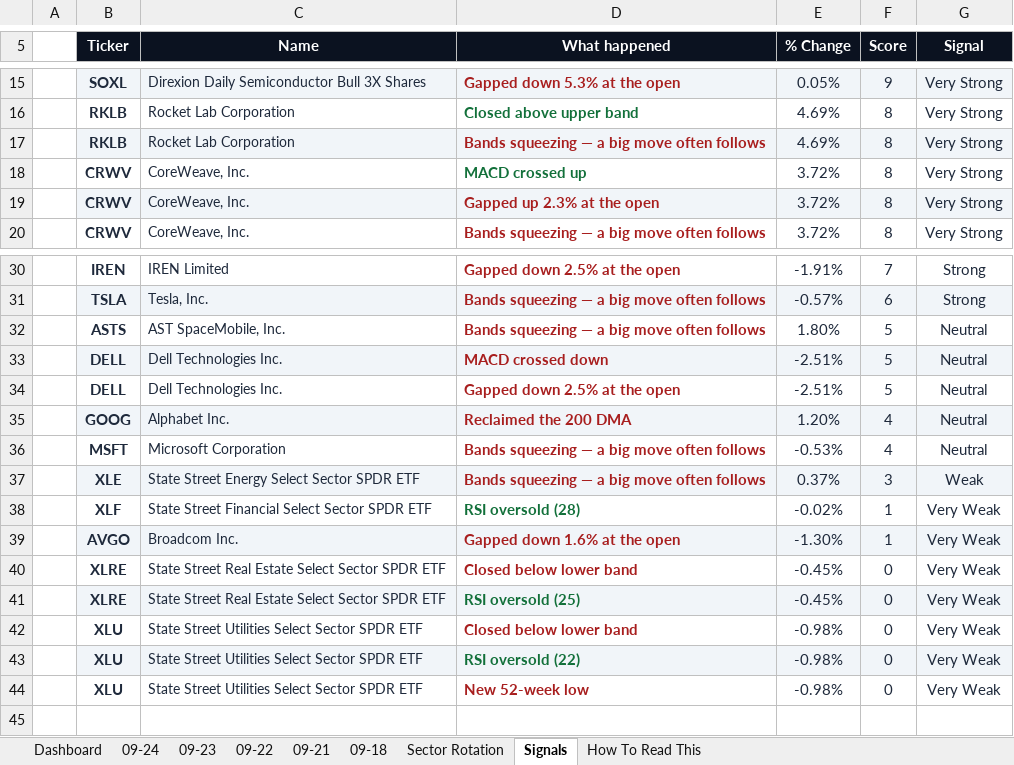
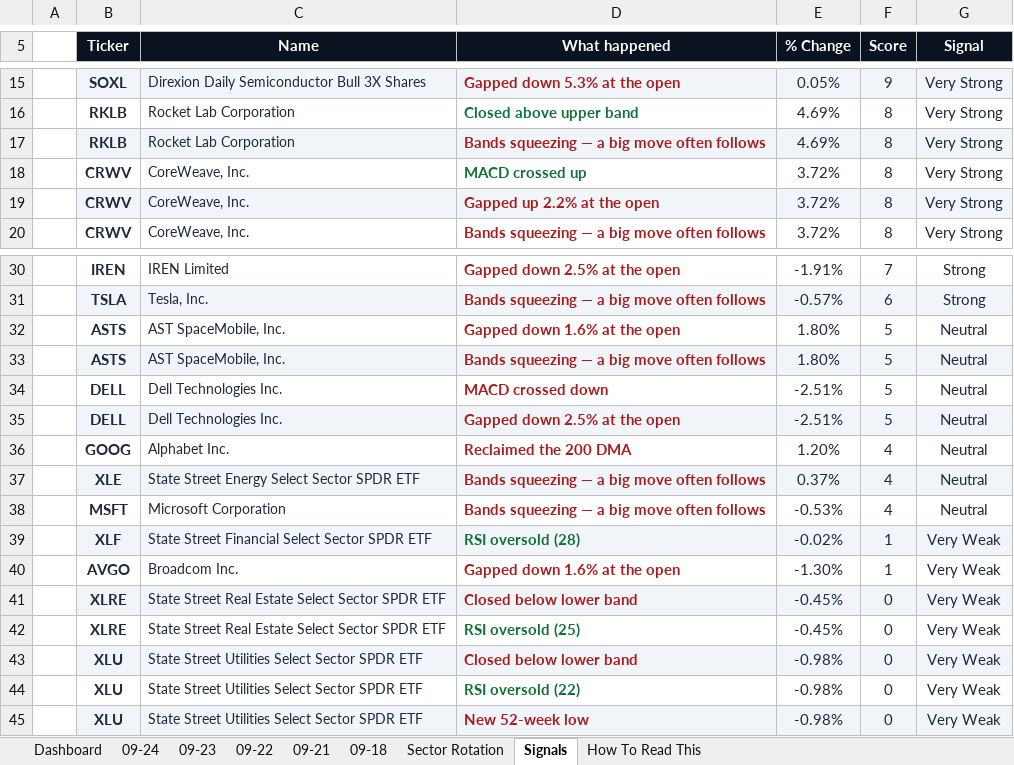
Before and after one commit to GeoWizard4645/Stock-Analysis-for-my-Grandpa, an Excel workbook: docs/data/latest.xlsx, sheet Signals, drawn as a sheet; only a part is shown, gaps mark what is left out; values as stored, in another font and other column widths than the file's, no borders; conditional formats not drawn; removed rows and columns are numbered as before the commit, all else as after; the diff names each change by its address in the sheet, - before the commit and + after, or states it on an @@ line.

```diff
--- a/docs/data/latest.xlsx (sheet Signals)
+++ b/docs/data/latest.xlsx (sheet Signals)
-D19 (What happened): Gapped up 2.3% at the open
+D19 (What happened): Gapped up 2.2% at the open
+row 32:  | ASTS | AST SpaceMobile, Inc. | Gapped down 1.6% at the open | 1.80% | 5 | Neutral
-B33:G33 fill: none
+B33:G33 fill: #F1F5F9
-B34:G34 fill: #F1F5F9
+B34:G34 fill: none
-B35:G35 fill: none
+B35:G35 fill: #F1F5F9
-B36:G36 fill: #F1F5F9
+B36:G36 fill: none
+row 37:  | XLE | State Street Energy Select Sector SPDR ETF | Bands squeezing — a big move often follows | 0.37% | 4 | Neutral
-row 37:  | XLE | State Street Energy Select Sector SPDR ETF | Bands squeezing — a big move often follows | 0.37% | 3 | Weak
-B39:G39 fill: none
+B39:G39 fill: #F1F5F9
-B40:G40 fill: #F1F5F9
+B40:G40 fill: none
-B41:G41 fill: none
+B41:G41 fill: #F1F5F9
-B42:G42 fill: #F1F5F9
+B42:G42 fill: none
-B43:G43 fill: none
+B43:G43 fill: #F1F5F9
-B44:G44 fill: #F1F5F9
+B44:G44 fill: none
-B45:G45 fill: none
+B45:G45 fill: #F1F5F9
```
Also changed, not shown: sheet 09-24, sheet Dashboard, sheet Sector Rotation, sheet 09-23, sheet 09-21, sheet 09-22, 1 more sheet, 1 other file.
